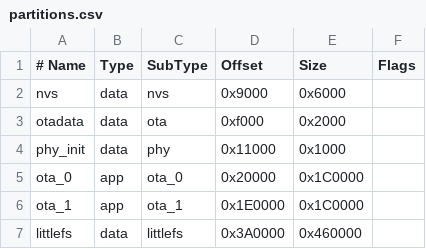
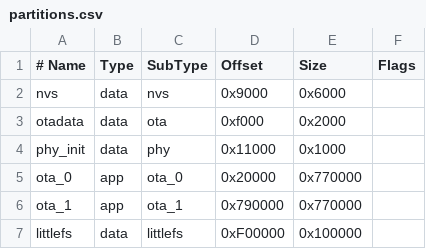
Before and after one commit to D0kRay/hpe-gauge-small, a CSV file: partitions.csv, drawn as a sheet.

```diff
--- a/partitions.csv
+++ b/partitions.csv
@@ -4,4 +4,4 @@ otadata,  data, ota,     0xf000,   0x2000,
 phy_init, data, phy,     0x11000,  0x1000,
-ota_0,    app,  ota_0,   0x20000,  0x1C0000,
-ota_1,    app,  ota_1,   0x1E0000, 0x1C0000,
-littlefs, data, littlefs,0x3A0000, 0x460000,
+ota_0,    app,  ota_0,   0x20000,  0x770000,
+ota_1,    app,  ota_1,   0x790000, 0x770000,
+littlefs, data, littlefs,0xF00000, 0x100000,
```
Also changed, not shown: 35 other files.
